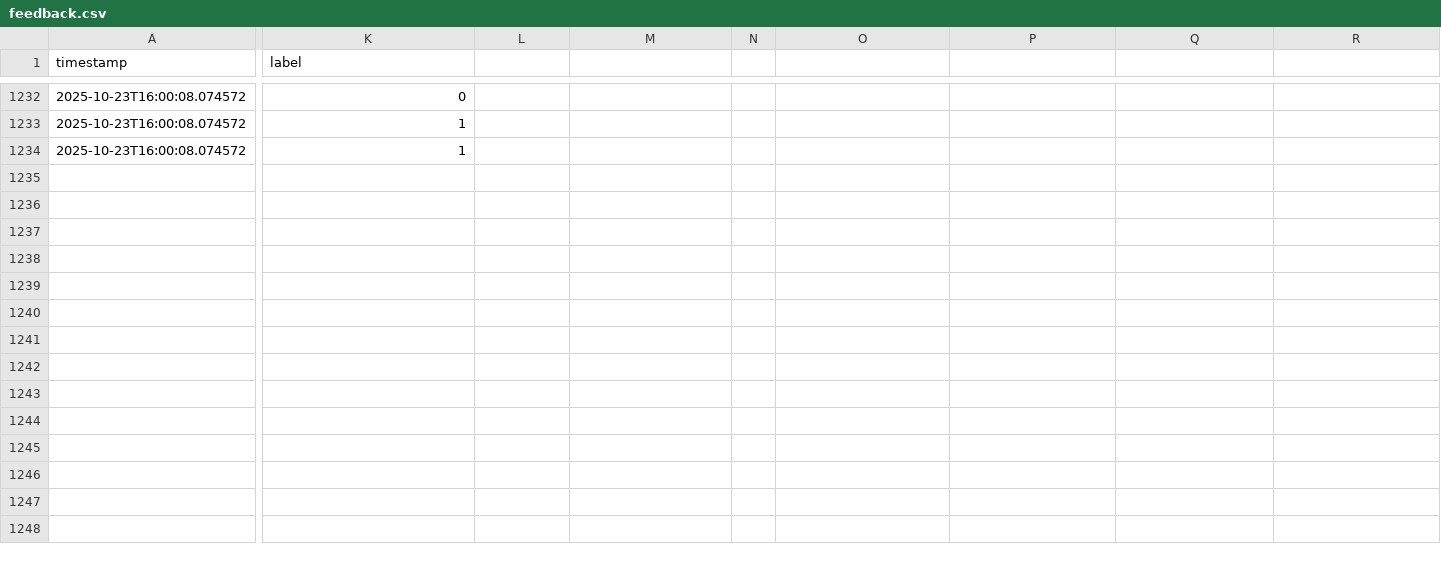
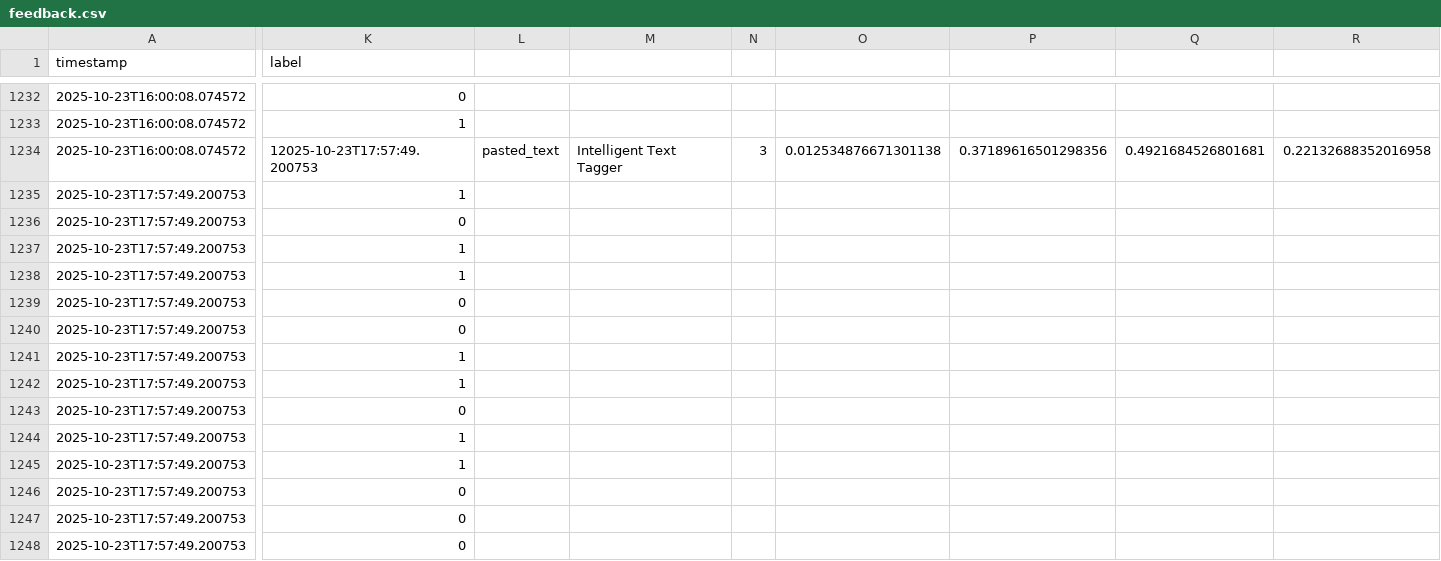
Before and after one commit to STAVAN-2710/text_tagger, a CSV file: data/feedback.csv, drawn as a sheet; only a part is shown, gaps mark what is left out; rows hold the shown columns only; the diff covers the shown part only; the diff names each change by its address in the sheet, - before the commit and + after, or states it on an @@ line.

```diff
--- a/data/feedback.csv
+++ b/data/feedback.csv
-K1234 (label): 1
+K1234 (label): 12025-10-23T17:57:49.200753
-L1234: (empty)
+L1234: pasted_text
-M1234: (empty)
+M1234: Intelligent Text Tagger
-N1234: (empty)
+N1234: 3
-O1234: (empty)
+O1234: 0.012534876671301138
-P1234: (empty)
+P1234: 0.37189616501298356
-Q1234: (empty)
+Q1234: 0.4921684526801681
-R1234: (empty)
+R1234: 0.22132688352016958
+row 1235: 2025-10-23T17:57:49.200753 | 1
+row 1236: 2025-10-23T17:57:49.200753 | 0
+row 1237: 2025-10-23T17:57:49.200753 | 1
+row 1238: 2025-10-23T17:57:49.200753 | 1
+row 1239: 2025-10-23T17:57:49.200753 | 0
+row 1240: 2025-10-23T17:57:49.200753 | 0
+row 1241: 2025-10-23T17:57:49.200753 | 1
+row 1242: 2025-10-23T17:57:49.200753 | 1
+row 1243: 2025-10-23T17:57:49.200753 | 0
+row 1244: 2025-10-23T17:57:49.200753 | 1
+row 1245: 2025-10-23T17:57:49.200753 | 1
+row 1246: 2025-10-23T17:57:49.200753 | 0
+row 1247: 2025-10-23T17:57:49.200753 | 0
+row 1248: 2025-10-23T17:57:49.200753 | 0
```
Also changed, not shown: 3 edited cells elsewhere in this file, 5 other files.
